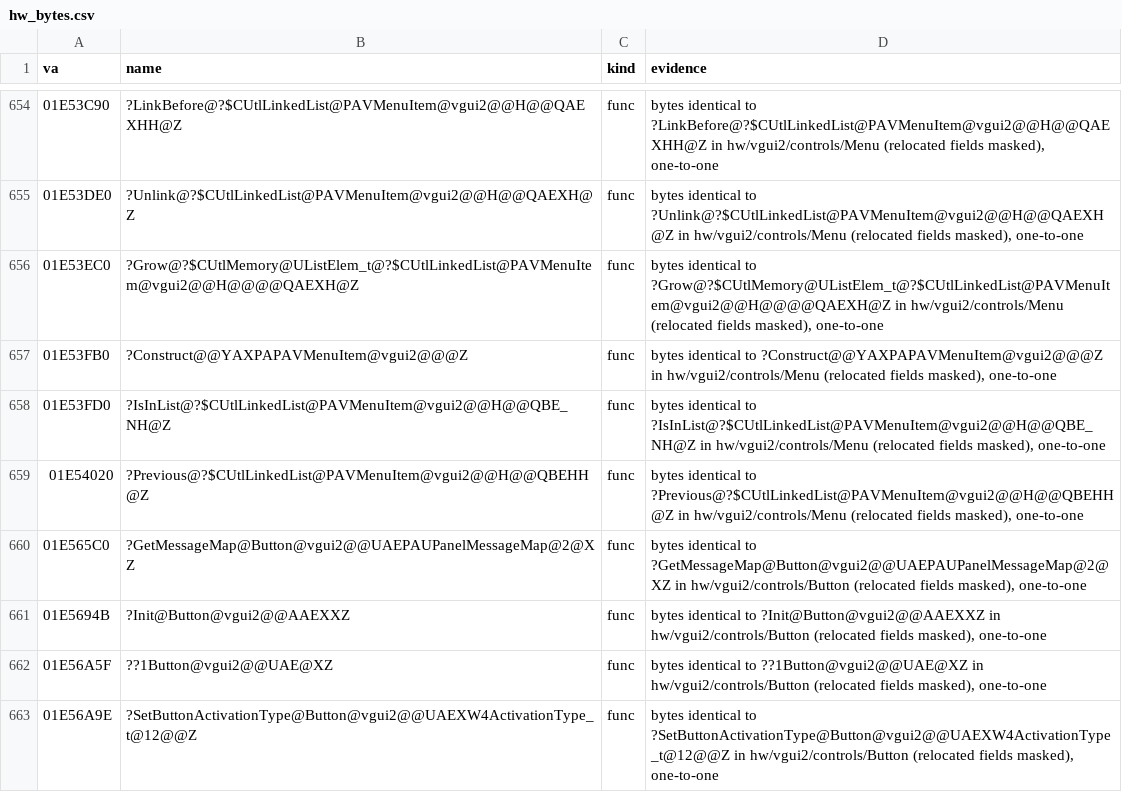
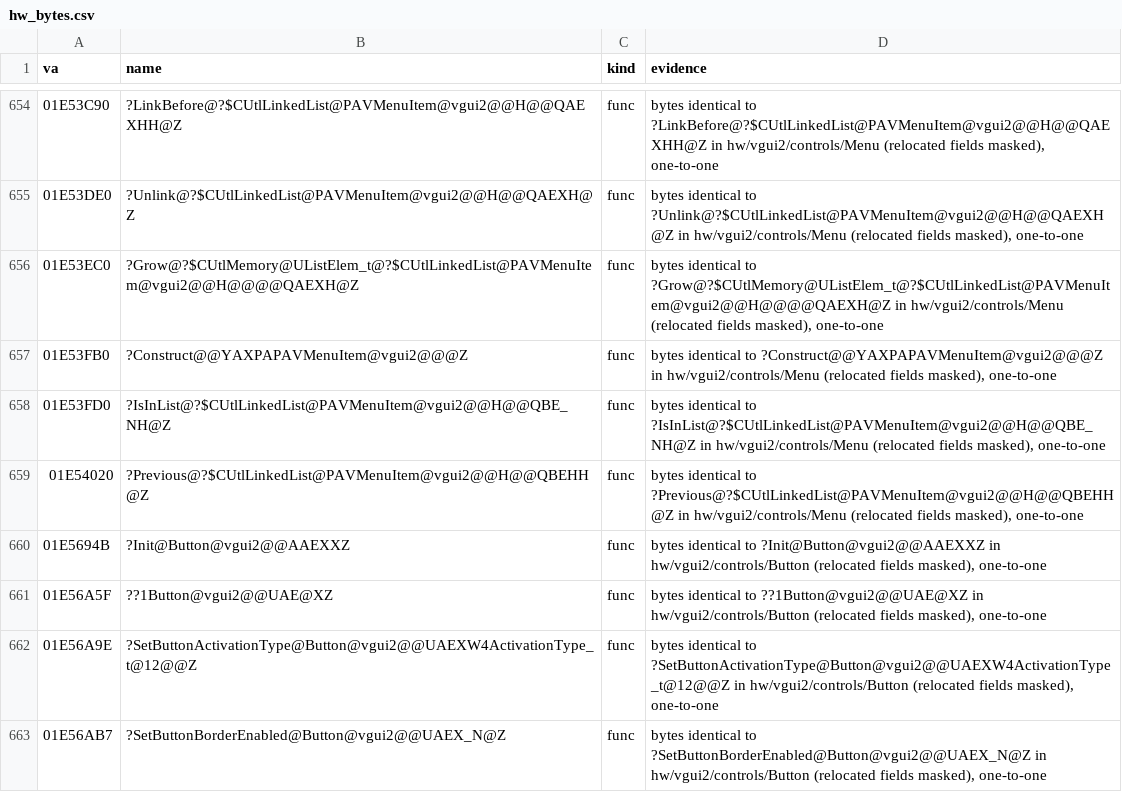
Before and after one commit to caixax/DeCoF, a CSV file: tools/symbols/hw_bytes.csv, drawn as a sheet; only a part is shown, gaps mark what is left out; the shorter side is filled out with more unchanged rows.

```diff
--- a/tools/symbols/hw_bytes.csv
+++ b/tools/symbols/hw_bytes.csv
@@ -659,3 +659,2 @@ va,name,kind,evidence
 01E54020,?Previous@?$CUtlLinkedList@PAVMenuItem@vgui2@@H@@QBEHH@Z,func,"bytes identical to ?Previous@?$CUtlLinkedList@PAVMenuItem@vgui2@@H@@QBEHH@Z in hw/vgui2/controls/Menu (relocated fields masked), one-to-one"
-01E565C0,?GetMessageMap@Button@vgui2@@UAEPAUPanelMessageMap@2@XZ,func,"bytes identical to ?GetMessageMap@Button@vgui2@@UAEPAUPanelMessageMap@2@XZ in hw/vgui2/controls/Button (relocated fields masked), one-to-one"
 01E5694B,?Init@Button@vgui2@@AAEXXZ,func,"bytes identical to ?Init@Button@vgui2@@AAEXXZ in hw/vgui2/controls/Button (relocated fields masked), one-to-one"
```
Also changed, not shown: tools/symbols/hw_auto.csv, tools/symbols/hw_manual.csv, 7 other files.
